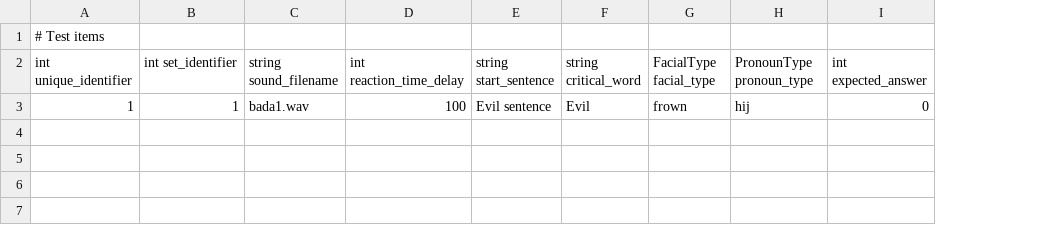
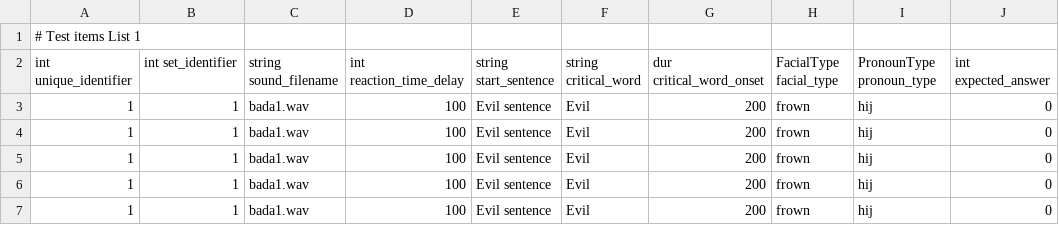
Before and after one commit to UiL-OTS-labs/ZEP-Niloofar-Hashemzadeh-Auditory-Identification, a CSV file: stimuli/test_items1.csv, drawn as a sheet; the diff names each change by its address in the sheet, - before the commit and + after, or states it on an @@ line.

Commit message:
Added a critical word onset; reaction-time will be referenced with this delay.

```diff
--- a/stimuli/test_items1.csv
+++ b/stimuli/test_items1.csv
+column G (dur critical_word_onset), row 3: 200
-A1 (int unique_identifier): # Test items
+A1 (int unique_identifier): # Test items List 1
+row 4: 1 | 1 | bada1.wav | 100 | Evil sentence | Evil | 200 | frown | hij | 0
+row 5: 1 | 1 | bada1.wav | 100 | Evil sentence | Evil | 200 | frown | hij | 0
+row 6: 1 | 1 | bada1.wav | 100 | Evil sentence | Evil | 200 | frown | hij | 0
+row 7: 1 | 1 | bada1.wav | 100 | Evil sentence | Evil | 200 | frown | hij | 0
```
Also changed, not shown: stimuli/prac_items.csv, stimuli/test_items2.csv, 4 other files.
